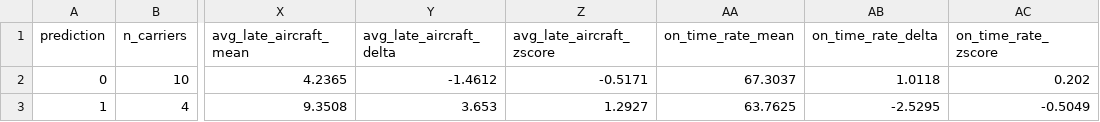
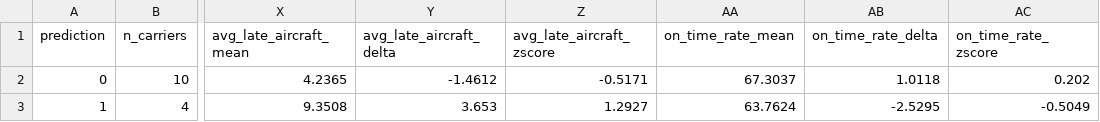
Before and after one commit to AndreaGalluzzi00/sabd_project1, a CSV file: results/clustering_extended_profile.csv, drawn as a sheet; only a part is shown, gaps mark what is left out; the diff names each change by its address in the sheet, - before the commit and + after, or states it on an @@ line.

```diff
--- a/results/clustering_extended_profile.csv
+++ b/results/clustering_extended_profile.csv
-AA3 (on_time_rate_mean): 63.7625
+AA3 (on_time_rate_mean): 63.7624
```
Also changed, not shown: results/clustering_base.csv, results/clustering_base_profile.csv, 7 other files.
